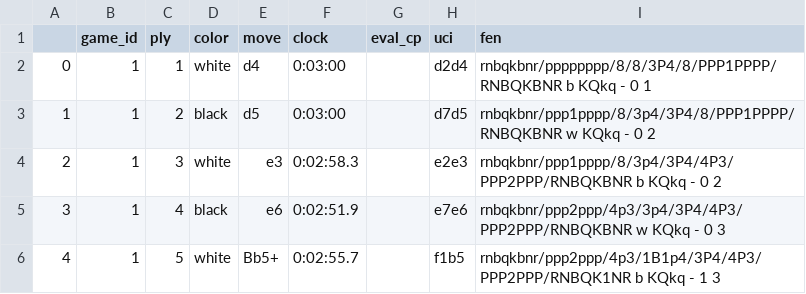
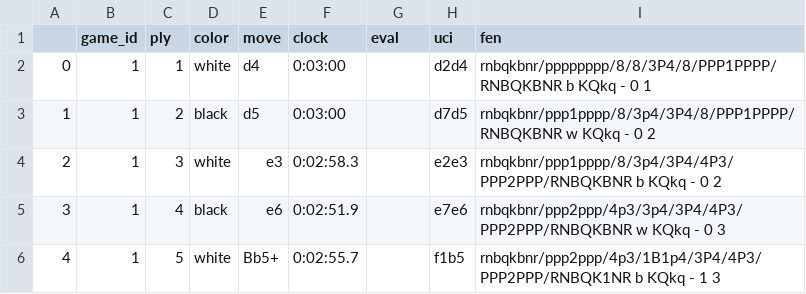
Before and after one commit to bryankeating10/Personal-Chess-Performance, a CSV file: Data/Raw/ing_test_moves.csv, drawn as a sheet; only a part is shown.

Commit message:
Breakpoint to find eval_cp key error

```diff
--- a/Data/Raw/ing_test_moves.csv
+++ b/Data/Raw/ing_test_moves.csv
@@ -1,2 +1,2 @@
-,game_id,ply,color,move,clock,eval_cp,uci,fen
+,game_id,ply,color,move,clock,eval,uci,fen
 0,1,1,white,d4,0:03:00,,d2d4,rnbqkbnr/pppppppp/8/8/3P4/8/PPP1PPPP/RNBQKBNR b KQkq - 0 1
```
Also changed, not shown: 3 other files.
